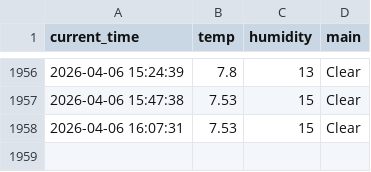
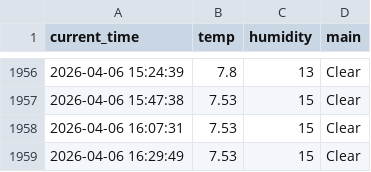
Before and after one commit to sangaje/test, a CSV file: weather.csv, drawn as a sheet; only a part is shown, gaps mark what is left out.

```diff
--- a/weather.csv
+++ b/weather.csv
@@ -1958 +1958,2 @@ current_time,temp,humidity,main
 2026-04-06 16:07:31,7.53,15,Clear
+2026-04-06 16:29:49,7.53,15,Clear
```
